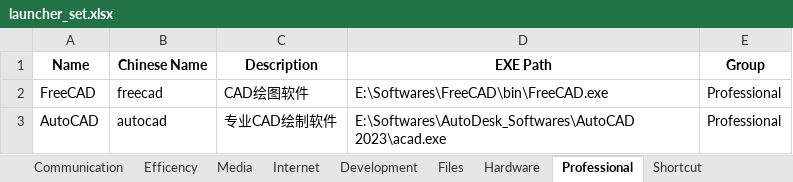
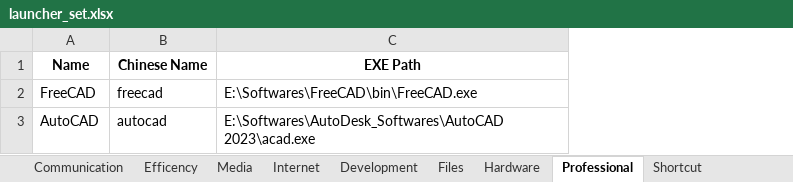
Before and after one commit to Vaccummer/am_store, an Excel workbook: load/Launcher/launcher_set.xlsx, sheet Professional, drawn as a sheet; values as stored, in another font and other column widths than the file's, no borders; the diff names each change by its address in the sheet, - before the commit and + after, or states it on an @@ line.

```diff
--- a/load/Launcher/launcher_set.xlsx (sheet Professional)
+++ b/load/Launcher/launcher_set.xlsx (sheet Professional)
-column C (Description), rows 2-3: CAD绘图软件 | 专业CAD绘制软件
-column E (Group), rows 2-3: Professional | Professional
```
Also changed, not shown: sheet Shortcut, sheet Media, sheet Internet, sheet Efficency, sheet Development, sheet Hardware, 2 more sheets, 10 other files.
